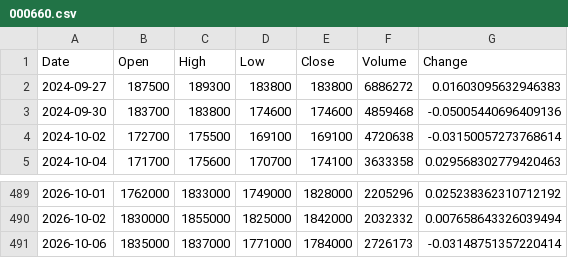
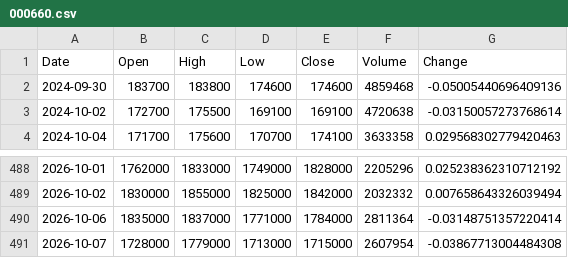
Before and after one commit to uavsky-sys/krx-data, a CSV file: data/history/000660.csv, drawn as a sheet; only a part is shown, gaps mark what is left out.

Commit message:
data: 2026-10-08 00:47 KST

```diff
--- a/data/history/000660.csv
+++ b/data/history/000660.csv
@@ -1,3 +1,2 @@
 Date,Open,High,Low,Close,Volume,Change
-2024-09-27,187500,189300,183800,183800,6886272,0.01603095632946383
 2024-09-30,183700,183800,174600,174600,4859468,-0.05005440696409136
@@ -490,2 +489,3 @@
 2026-10-02,1830000,1855000,1825000,1842000,2032332,0.007658643326039494
-2026-10-06,1835000,1837000,1771000,1784000,2726173,-0.03148751357220414
+2026-10-06,1835000,1837000,1771000,1784000,2811364,-0.03148751357220414
+2026-10-07,1728000,1779000,1713000,1715000,2607954,-0.03867713004484308
```
Also changed, not shown: data/history/005930.csv, data/history/082270.csv, 8 other files.
